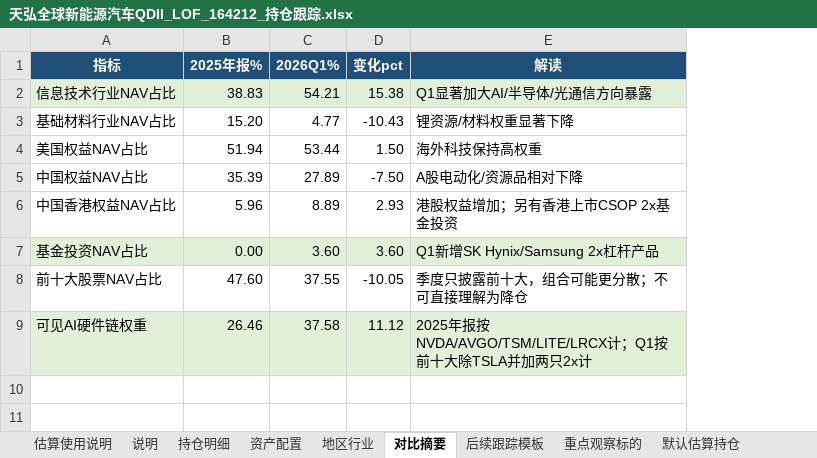
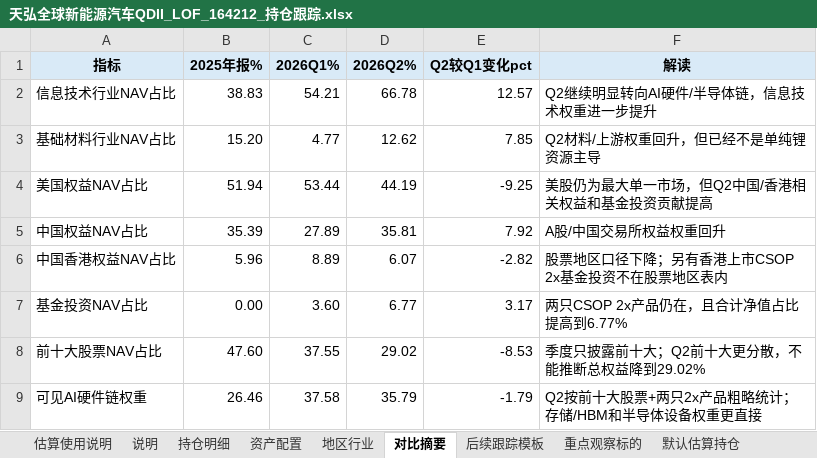
Before and after one commit to niliangrui1995-web/industry-chain-research, an Excel workbook: artifacts/fund_tracking/天弘全球新能源汽车QDII_LOF_164212_持仓跟踪.xlsx, sheet 对比摘要, drawn as a sheet; values as stored, in another font and other column widths than the file's, no borders; charts and pictures and table styles not drawn; removed rows and columns are numbered as before the commit, all else as after; the diff names each change by its address in the sheet, - before the commit and + after, or states it on an @@ line.

```diff
--- a/artifacts/fund_tracking/天弘全球新能源汽车QDII_LOF_164212_持仓跟踪.xlsx (sheet 对比摘要)
+++ b/artifacts/fund_tracking/天弘全球新能源汽车QDII_LOF_164212_持仓跟踪.xlsx (sheet 对比摘要)
-column D (变化pct), rows 2-9: 15.38 | -10.43 | 1.50 | -7.50 | 2.93 | 3.60 | -10.05 | 11.12
+column D (2026Q2%), rows 2-9: 66.78 | 12.62 | 44.19 | 35.81 | 6.07 | 6.77 | 29.02 | 35.79
+column E (Q2较Q1变化pct), rows 2-9: 12.57 | 7.85 | -9.25 | 7.92 | -2.82 | 3.17 | -8.53 | -1.79
@@ A1:C1 fill: #1F4E78 → #D9EAF7, text colour: #FFFFFF → black @@
@@ F1 fill: #1F4E78 → #D9EAF7, text colour: #FFFFFF → black @@
-A2:C2 fill: #E2F0D9
+A2:C2 fill: none
-F2 (解读): Q1显著加大AI/半导体/光通信方向暴露
+F2 (解读): Q2继续明显转向AI硬件/半导体链，信息技术权重进一步提升
-F2 fill: #E2F0D9
+F2 fill: none
-F3 (解读): 锂资源/材料权重显著下降
+F3 (解读): Q2材料/上游权重回升，但已经不是单纯锂资源主导
-F4 (解读): 海外科技保持高权重
+F4 (解读): 美股仍为最大单一市场，但Q2中国/香港相关权益和基金投资贡献提高
-F5 (解读): A股电动化/资源品相对下降
+F5 (解读): A股/中国交易所权益权重回升
-F6 (解读): 港股权益增加；另有香港上市CSOP 2x基金投资
+F6 (解读): 股票地区口径下降；另有香港上市CSOP 2x基金投资不在股票地区表内
-A7:C7 fill: #E2F0D9
+A7:C7 fill: none
-F7 (解读): Q1新增SK Hynix/Samsung 2x杠杆产品
+F7 (解读): 两只CSOP 2x产品仍在，且合计净值占比提高到6.77%
-F7 fill: #E2F0D9
+F7 fill: none
-F8 (解读): 季度只披露前十大，组合可能更分散；不可直接理解为降仓
+F8 (解读): 季度只披露前十大；Q2前十大更分散，不能推断总权益降到29.02%
-A9:C9 fill: #E2F0D9
+A9:C9 fill: none
-F9 (解读): 2025年报按NVDA/AVGO/TSM/LITE/LRCX计；Q1按前十大除TSLA并加两只2x计
+F9 (解读): Q2按前十大股票+两只2x产品粗略统计；存储/HBM和半导体设备权重更直接
-F9 fill: #E2F0D9
+F9 fill: none
```
Also changed, not shown: sheet 默认估算持仓, sheet 持仓明细, sheet 重点观察标的, sheet 地区行业, sheet 资产配置, sheet 说明, 1 more sheet, other sheet tabs, AI产业链.xlsx, watchlists/a_share_company_watchlist.xlsx, 21 other files.
